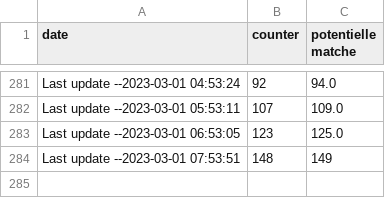
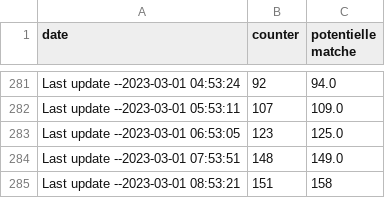
Before and after one commit to ITMarSpain/Football_data, a CSV file: odds_scraper_counter.csv, drawn as a sheet; only a part is shown, gaps mark what is left out.

Commit message:
Last update --2023-03-01 08:53:21

```diff
--- a/odds_scraper_counter.csv
+++ b/odds_scraper_counter.csv
@@ -283,2 +283,3 @@ Last update --2023-03-01 05:53:11,107,109.0
 Last update --2023-03-01 06:53:05,123,125.0
-Last update --2023-03-01 07:53:51,148,149
+Last update --2023-03-01 07:53:51,148,149.0
+Last update --2023-03-01 08:53:21,151,158
```
